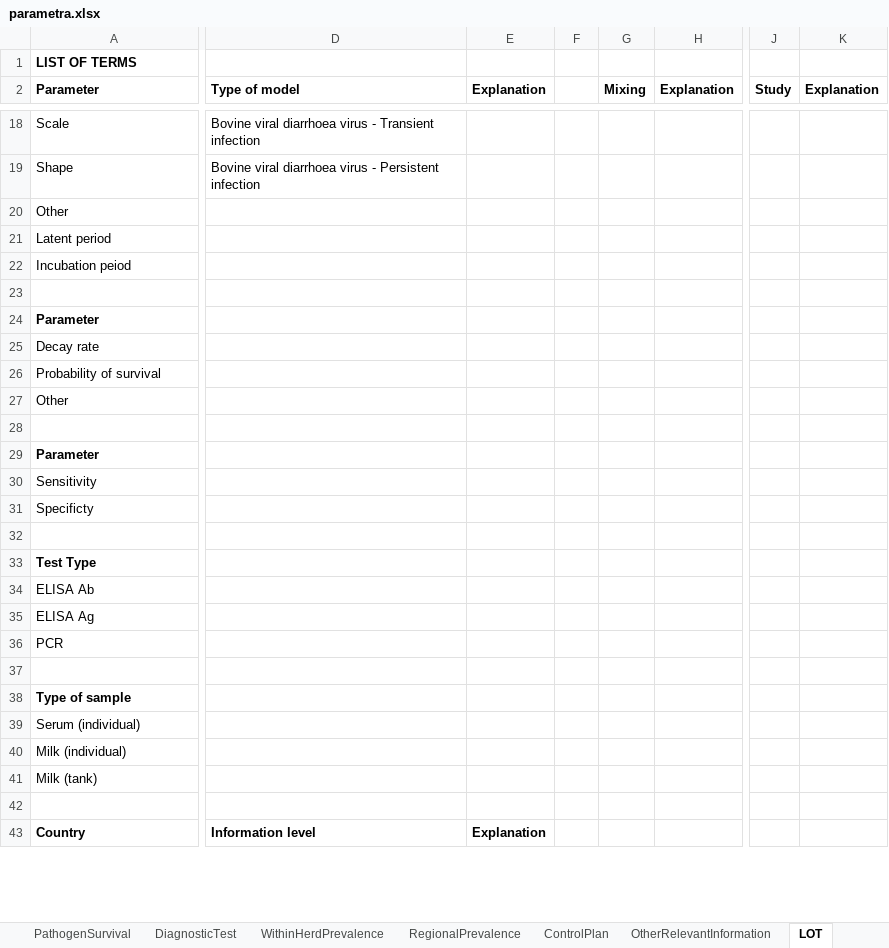
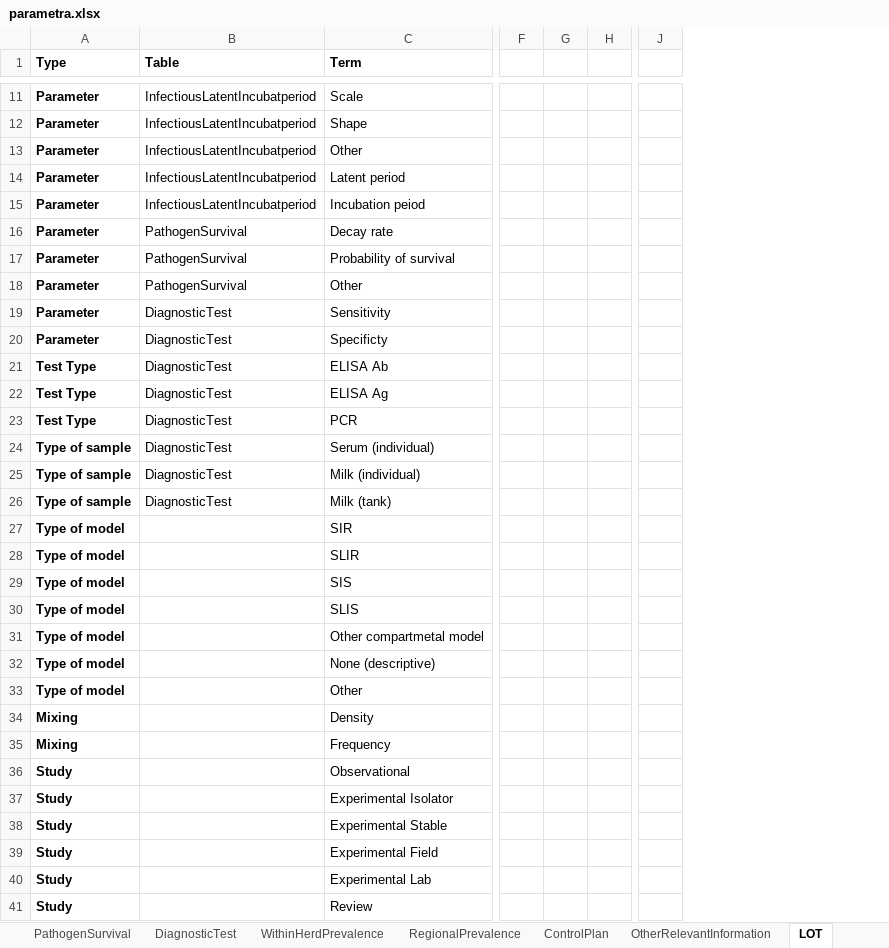
Before and after one commit to BIOSECURE-EU/parametra, an Excel workbook: data/parametra.xlsx, sheet LOT, drawn as a sheet; only a part is shown, gaps mark what is left out; values as stored, in another font and other column widths than the file's, no borders; removed rows and columns are numbered as before the commit, all else as after; rows hold the shown columns only; the diff covers the shown part only; the diff names each change by its address in the sheet, - before the commit and + after, or states it on an @@ line.

```diff
--- a/data/parametra.xlsx (sheet LOT)
+++ b/data/parametra.xlsx (sheet LOT)
+column A (Type), rows 11-27: Parameter | Parameter | Parameter | Parameter | Parameter | Parameter | Parameter | Parameter | Parameter | Parameter | Test Type | Test Type | Test Type | Type of sample | Type of sample | Type of sample | Type of model; row 31: Type of model
+column B (Table), rows 11-26: InfectiousLatentIncubatperiod | InfectiousLatentIncubatperiod | InfectiousLatentIncubatperiod | InfectiousLatentIncubatperiod | InfectiousLatentIncubatperiod | PathogenSurvival | PathogenSurvival | PathogenSurvival | DiagnosticTest | DiagnosticTest | DiagnosticTest | DiagnosticTest | DiagnosticTest | DiagnosticTest | DiagnosticTest | DiagnosticTest
-column D (Type of model), rows 18-19: Bovine viral diarrhoea virus - Transient infection | Bovine viral diarrhoea virus - Persistent infection; row 43: Information level
-column E (Explanation), row 43: Explanation
-column F, empty
-column G (Mixing), empty
-column H (Explanation), empty
+column F, empty
+column G, empty
+column H, empty
-column J (Study), empty
-column K (Explanation), empty
+column J, empty
-row 1: LIST OF TERMS
-C1: Parameter
+C1: Term
-row 23: (empty)
-row 24: Parameter
-row 28: (empty)
-row 29: Parameter
-row 32: (empty)
-row 33: Test Type
-row 37: (empty)
-row 38: Type of sample
-row 27: (empty)
+row 27: Type of model |  | SIR
+row 28: Type of model |  | SLIR
+row 29: Type of model |  | SIS
+row 30: Type of model |  | SLIS
-C31 (Term): Country
+C31 (Term): Other compartmetal model
-C31 bold: on
+C31 bold: off
+row 32: Type of model |  | None (descriptive)
+row 33: Type of model |  | Other
+row 34: Mixing |  | Density
+row 35: Mixing |  | Frequency
+row 36: Study |  | Observational
+row 37: Study |  | Experimental Isolator
+row 38: Study |  | Experimental Stable
+row 39: Study |  | Experimental Field
+row 40: Study |  | Experimental Lab
+row 41: Study |  | Review
```
Also changed, not shown: 49 added rows, 12 removed rows and 3 added columns elsewhere in this sheet, sheet DiagnosticTest, sheet InfectiousLatentIncubatperiod, sheet Transmission, sheet OtherRelevantInformation, 14 other files.
